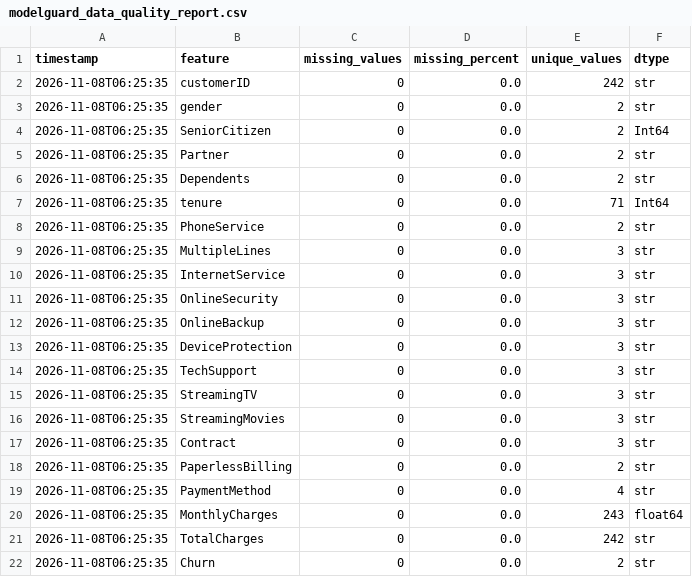
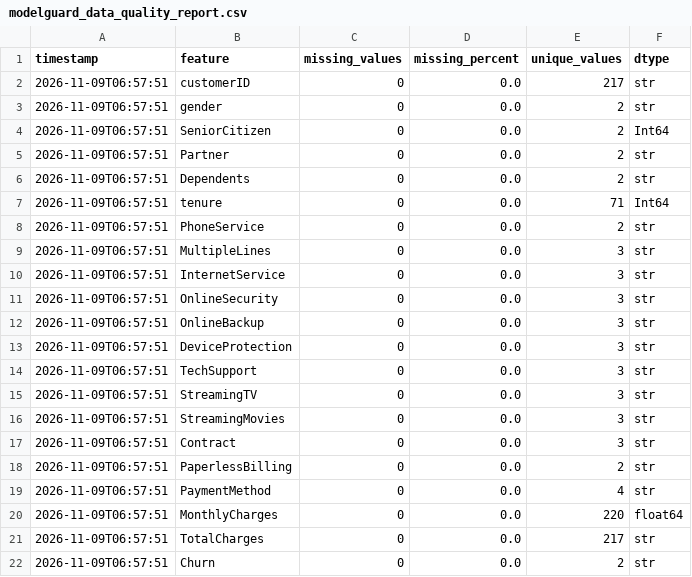
Before and after one commit to vmewara/ModelGuard, a CSV file: modelguard_data_quality_report.csv, drawn as a sheet.

```diff
--- a/modelguard_data_quality_report.csv
+++ b/modelguard_data_quality_report.csv
@@ -1,22 +1,22 @@
 timestamp,feature,missing_values,missing_percent,unique_values,dtype
-2026-11-08T06:25:35,customerID,0,0.0,242,str
-2026-11-08T06:25:35,gender,0,0.0,2,str
-2026-11-08T06:25:35,SeniorCitizen,0,0.0,2,Int64
-2026-11-08T06:25:35,Partner,0,0.0,2,str
-2026-11-08T06:25:35,Dependents,0,0.0,2,str
-2026-11-08T06:25:35,tenure,0,0.0,71,Int64
-2026-11-08T06:25:35,PhoneService,0,0.0,2,str
-2026-11-08T06:25:35,MultipleLines,0,0.0,3,str
-2026-11-08T06:25:35,InternetService,0,0.0,3,str
-2026-11-08T06:25:35,OnlineSecurity,0,0.0,3,str
-2026-11-08T06:25:35,OnlineBackup,0,0.0,3,str
-2026-11-08T06:25:35,DeviceProtection,0,0.0,3,str
-2026-11-08T06:25:35,TechSupport,0,0.0,3,str
-2026-11-08T06:25:35,StreamingTV,0,0.0,3,str
-2026-11-08T06:25:35,StreamingMovies,0,0.0,3,str
-2026-11-08T06:25:35,Contract,0,0.0,3,str
-2026-11-08T06:25:35,PaperlessBilling,0,0.0,2,str
-2026-11-08T06:25:35,PaymentMethod,0,0.0,4,str
-2026-11-08T06:25:35,MonthlyCharges,0,0.0,243,float64
-2026-11-08T06:25:35,TotalCharges,0,0.0,242,str
-2026-11-08T06:25:35,Churn,0,0.0,2,str
+2026-11-09T06:57:51,customerID,0,0.0,217,str
+2026-11-09T06:57:51,gender,0,0.0,2,str
+2026-11-09T06:57:51,SeniorCitizen,0,0.0,2,Int64
+2026-11-09T06:57:51,Partner,0,0.0,2,str
+2026-11-09T06:57:51,Dependents,0,0.0,2,str
+2026-11-09T06:57:51,tenure,0,0.0,71,Int64
+2026-11-09T06:57:51,PhoneService,0,0.0,2,str
+2026-11-09T06:57:51,MultipleLines,0,0.0,3,str
+2026-11-09T06:57:51,InternetService,0,0.0,3,str
+2026-11-09T06:57:51,OnlineSecurity,0,0.0,3,str
+2026-11-09T06:57:51,OnlineBackup,0,0.0,3,str
+2026-11-09T06:57:51,DeviceProtection,0,0.0,3,str
+2026-11-09T06:57:51,TechSupport,0,0.0,3,str
+2026-11-09T06:57:51,StreamingTV,0,0.0,3,str
+2026-11-09T06:57:51,StreamingMovies,0,0.0,3,str
+2026-11-09T06:57:51,Contract,0,0.0,3,str
+2026-11-09T06:57:51,PaperlessBilling,0,0.0,2,str
+2026-11-09T06:57:51,PaymentMethod,0,0.0,4,str
+2026-11-09T06:57:51,MonthlyCharges,0,0.0,220,float64
+2026-11-09T06:57:51,TotalCharges,0,0.0,217,str
+2026-11-09T06:57:51,Churn,0,0.0,2,str
```
Also changed, not shown: data/simulated_current.csv, modelguard_alerts.csv, 5 other files.
